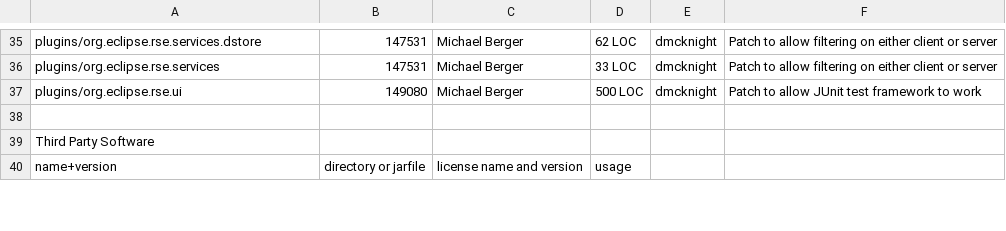
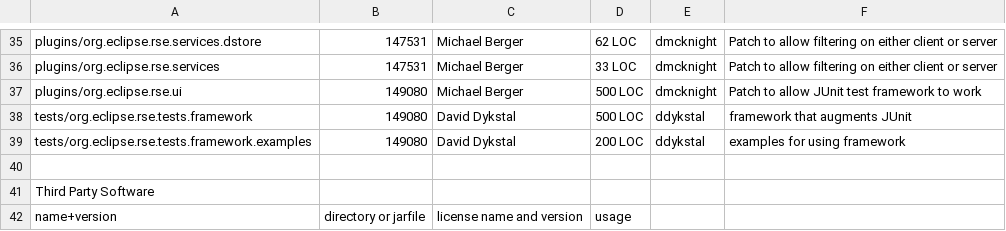
Before and after one commit to markphip/tm, a CSV file: development/tm-log.csv, drawn as a sheet; only a part is shown, gaps mark what is left out; the diff names each change by its address in the sheet, - before the commit and + after, or states it on an @@ line.

Commit message:
149080 - updates to IP log

```diff
--- a/development/tm-log.csv
+++ b/development/tm-log.csv
+row 38: tests/org.eclipse.rse.tests.framework | 149080 | David Dykstal | 500 LOC | ddykstal | framework that augments JUnit
+row 39: tests/org.eclipse.rse.tests.framework.examples | 149080 | David Dykstal | 200 LOC | ddykstal | examples for using framework
```
